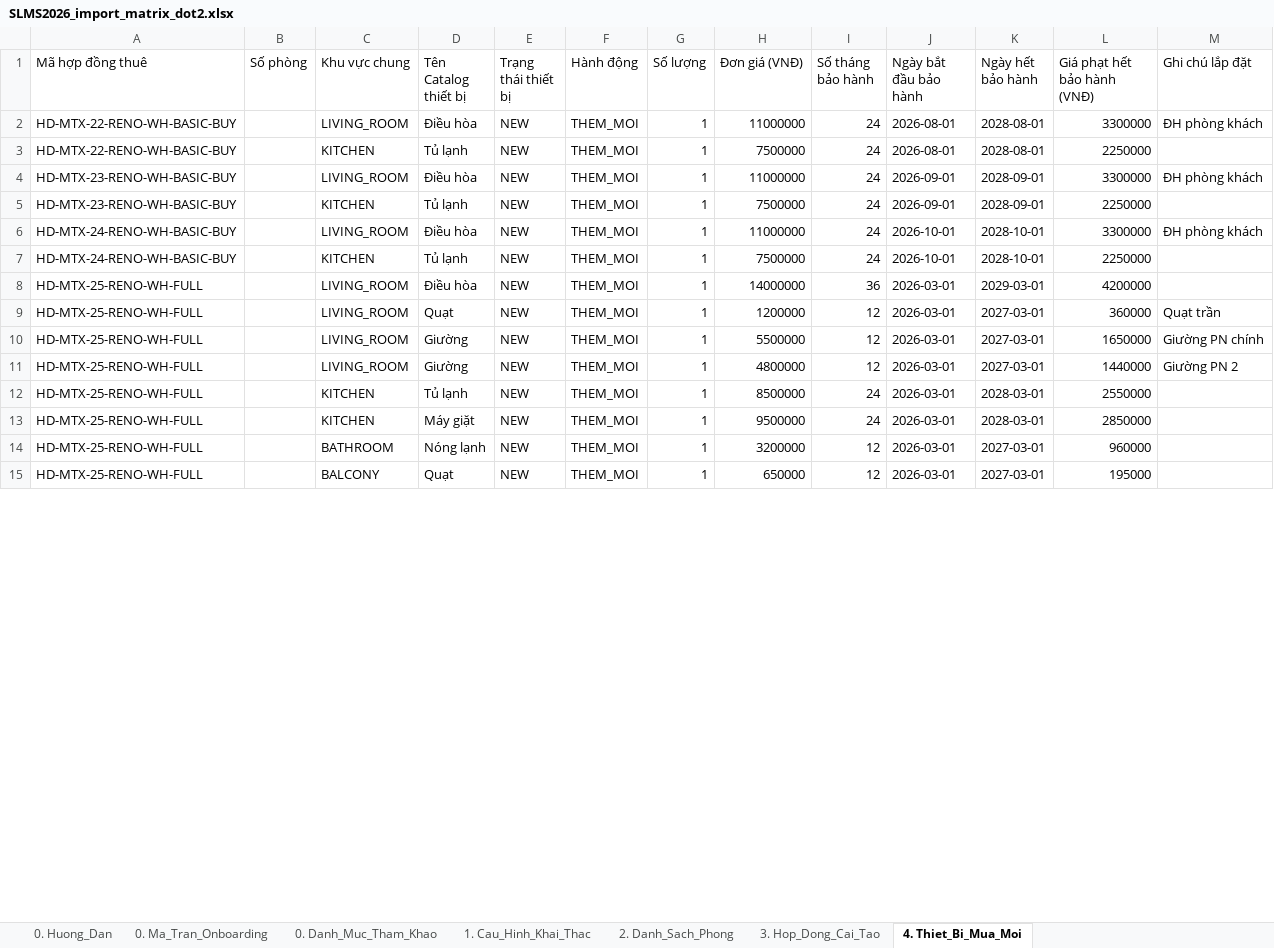
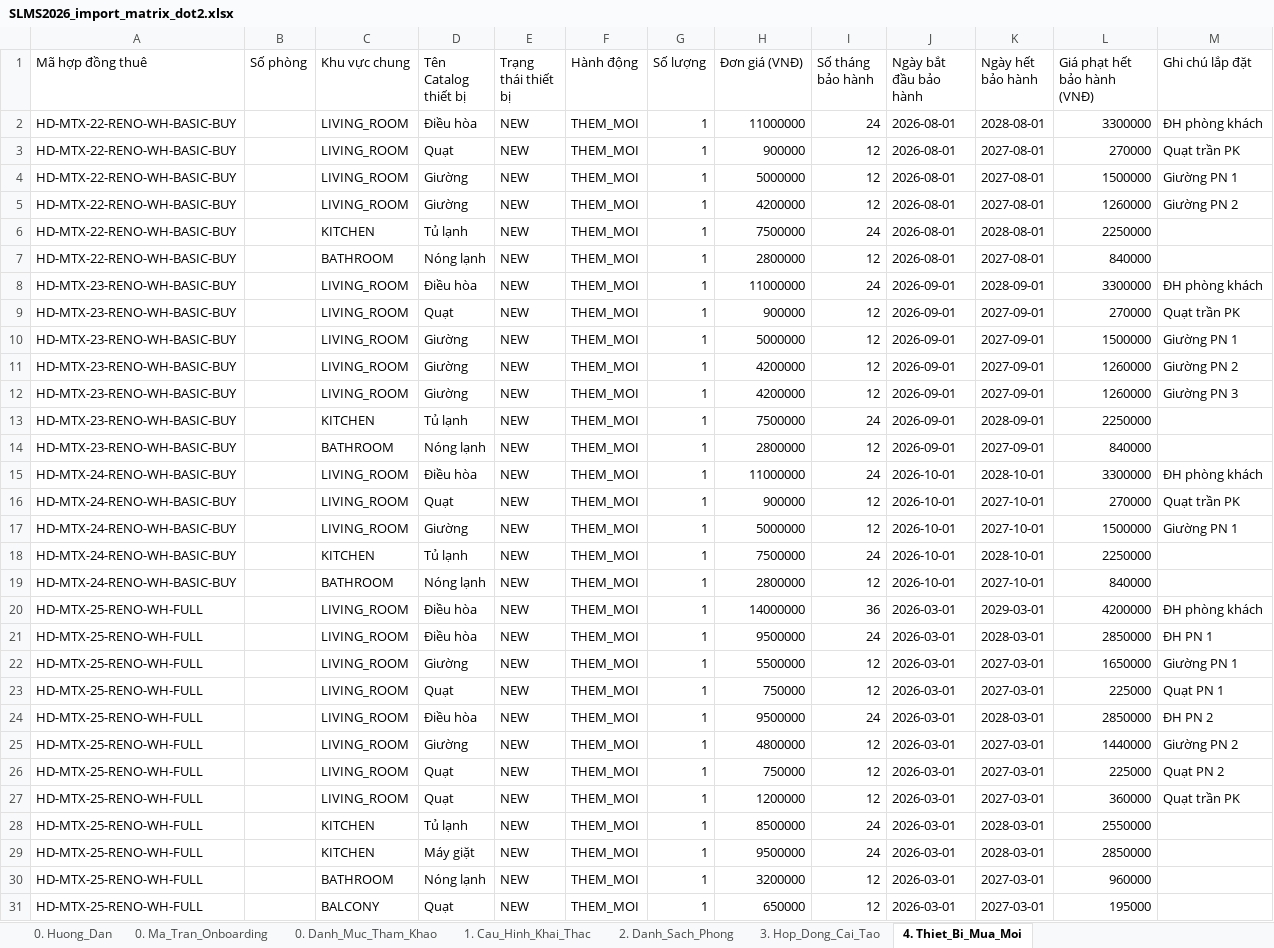
Before and after one commit to gowahskoja113/Sub-leasing-managemant-system, an Excel workbook: docs/SLMS2026_import_matrix_dot2.xlsx, sheet 4. Thiet_Bi_Mua_Moi, drawn as a sheet; only a part is shown; values as stored, in another font and other column widths than the file's, no borders; addresses are those after the commit; the diff covers the shown part only; the diff names each change by its address in the sheet, - before the commit and + after, or states it on an @@ line.

```diff
--- a/docs/SLMS2026_import_matrix_dot2.xlsx (sheet 4. Thiet_Bi_Mua_Moi)
+++ b/docs/SLMS2026_import_matrix_dot2.xlsx (sheet 4. Thiet_Bi_Mua_Moi)
+row 3: HD-MTX-22-RENO-WH-BASIC-BUY |  | LIVING_ROOM | Quạt | NEW | THEM_MOI | 1 | 900000 | 12 | 2026-08-01 | 2027-08-01 | 270000 | Quạt trần PK
+row 4: HD-MTX-22-RENO-WH-BASIC-BUY |  | LIVING_ROOM | Giường | NEW | THEM_MOI | 1 | 5000000 | 12 | 2026-08-01 | 2027-08-01 | 1500000 | Giường PN 1
+row 5: HD-MTX-22-RENO-WH-BASIC-BUY |  | LIVING_ROOM | Giường | NEW | THEM_MOI | 1 | 4200000 | 12 | 2026-08-01 | 2027-08-01 | 1260000 | Giường PN 2
+row 7: HD-MTX-22-RENO-WH-BASIC-BUY |  | BATHROOM | Nóng lạnh | NEW | THEM_MOI | 1 | 2800000 | 12 | 2026-08-01 | 2027-08-01 | 840000
+row 9: HD-MTX-23-RENO-WH-BASIC-BUY |  | LIVING_ROOM | Quạt | NEW | THEM_MOI | 1 | 900000 | 12 | 2026-09-01 | 2027-09-01 | 270000 | Quạt trần PK
+row 10: HD-MTX-23-RENO-WH-BASIC-BUY |  | LIVING_ROOM | Giường | NEW | THEM_MOI | 1 | 5000000 | 12 | 2026-09-01 | 2027-09-01 | 1500000 | Giường PN 1
+row 11: HD-MTX-23-RENO-WH-BASIC-BUY |  | LIVING_ROOM | Giường | NEW | THEM_MOI | 1 | 4200000 | 12 | 2026-09-01 | 2027-09-01 | 1260000 | Giường PN 2
+row 12: HD-MTX-23-RENO-WH-BASIC-BUY |  | LIVING_ROOM | Giường | NEW | THEM_MOI | 1 | 4200000 | 12 | 2026-09-01 | 2027-09-01 | 1260000 | Giường PN 3
+row 14: HD-MTX-23-RENO-WH-BASIC-BUY |  | BATHROOM | Nóng lạnh | NEW | THEM_MOI | 1 | 2800000 | 12 | 2026-09-01 | 2027-09-01 | 840000
+row 16: HD-MTX-24-RENO-WH-BASIC-BUY |  | LIVING_ROOM | Quạt | NEW | THEM_MOI | 1 | 900000 | 12 | 2026-10-01 | 2027-10-01 | 270000 | Quạt trần PK
+row 17: HD-MTX-24-RENO-WH-BASIC-BUY |  | LIVING_ROOM | Giường | NEW | THEM_MOI | 1 | 5000000 | 12 | 2026-10-01 | 2027-10-01 | 1500000 | Giường PN 1
+row 19: HD-MTX-24-RENO-WH-BASIC-BUY |  | BATHROOM | Nóng lạnh | NEW | THEM_MOI | 1 | 2800000 | 12 | 2026-10-01 | 2027-10-01 | 840000
-M20 (Ghi chú lắp đặt): (empty)
+M20 (Ghi chú lắp đặt): ĐH phòng khách
-D21 (Tên Catalog thiết bị): Quạt
+D21 (Tên Catalog thiết bị): Điều hòa
-H21 (Đơn giá (VNĐ)): 1200000
+H21 (Đơn giá (VNĐ)): 9500000
-I21 (Số tháng bảo hành): 12
+I21 (Số tháng bảo hành): 24
-K21 (Ngày hết bảo hành): 2027-03-01
+K21 (Ngày hết bảo hành): 2028-03-01
-L21 (Giá phạt hết bảo hành (VNĐ)): 360000
+L21 (Giá phạt hết bảo hành (VNĐ)): 2850000
-M21 (Ghi chú lắp đặt): Quạt trần
+M21 (Ghi chú lắp đặt): ĐH PN 1
-M22 (Ghi chú lắp đặt): Giường PN chính
+M22 (Ghi chú lắp đặt): Giường PN 1
+row 23: HD-MTX-25-RENO-WH-FULL |  | LIVING_ROOM | Quạt | NEW | THEM_MOI | 1 | 750000 | 12 | 2026-03-01 | 2027-03-01 | 225000 | Quạt PN 1
+row 24: HD-MTX-25-RENO-WH-FULL |  | LIVING_ROOM | Điều hòa | NEW | THEM_MOI | 1 | 9500000 | 24 | 2026-03-01 | 2028-03-01 | 2850000 | ĐH PN 2
+row 26: HD-MTX-25-RENO-WH-FULL |  | LIVING_ROOM | Quạt | NEW | THEM_MOI | 1 | 750000 | 12 | 2026-03-01 | 2027-03-01 | 225000 | Quạt PN 2
+row 27: HD-MTX-25-RENO-WH-FULL |  | LIVING_ROOM | Quạt | NEW | THEM_MOI | 1 | 1200000 | 12 | 2026-03-01 | 2027-03-01 | 360000 | Quạt trần PK
```
Also changed, not shown: 29 added rows and 74 edited cells elsewhere in this sheet, docs/SLMS2026_import_matrix_dot1.xlsx, 1 other file.
